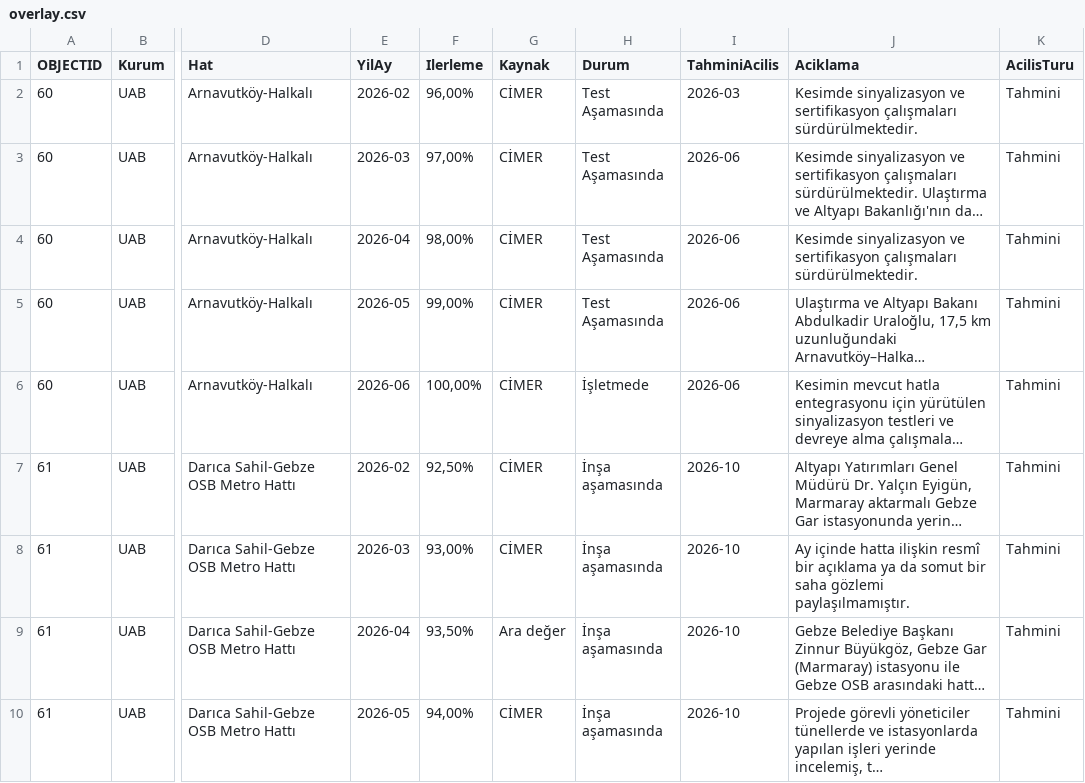
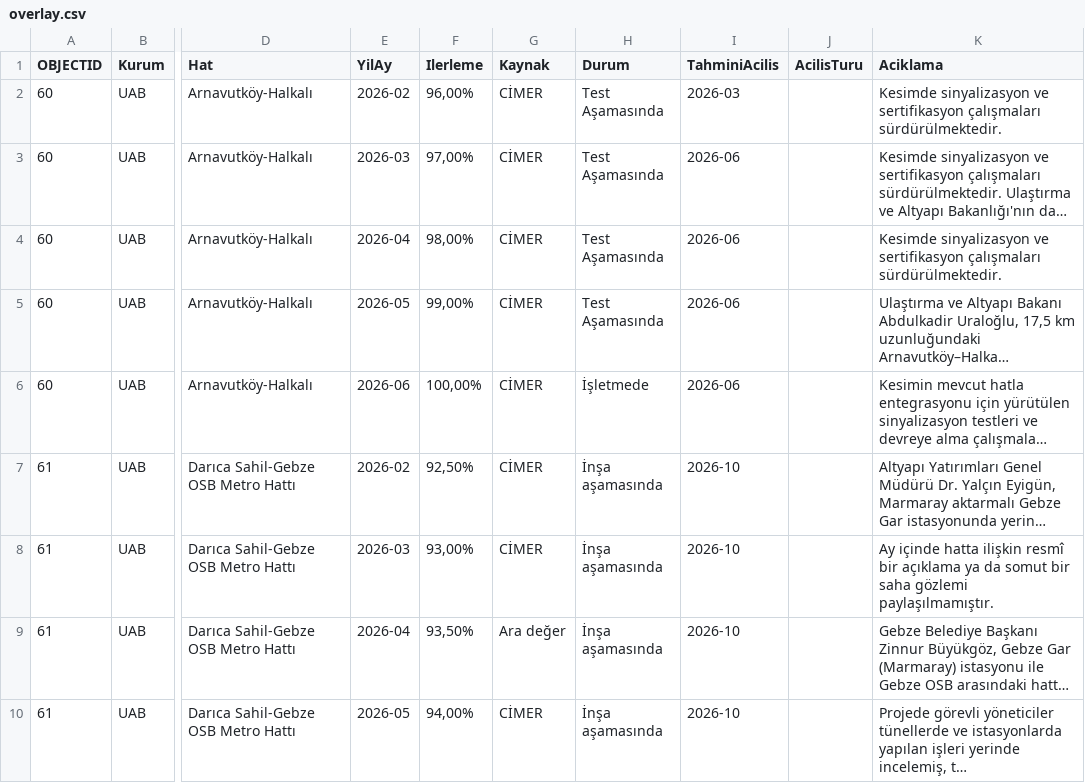
Before and after one commit to sefabarisozturk/metrometre-data, a CSV file: overlay.csv, drawn as a sheet; only a part is shown, gaps mark what is left out; long unchanged cells end in …; removed rows and columns are numbered as before the commit, all else as after; the diff names each change by its address in the sheet, - before the commit and + after, or states it on an @@ line.

```diff
--- a/overlay.csv
+++ b/overlay.csv
+column J (AcilisTuru), empty
-column K (AcilisTuru), rows 2-10: all Tahmini
```
